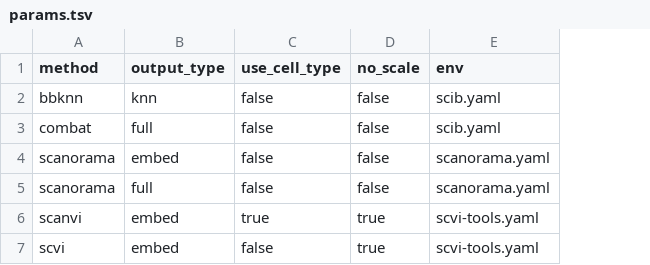
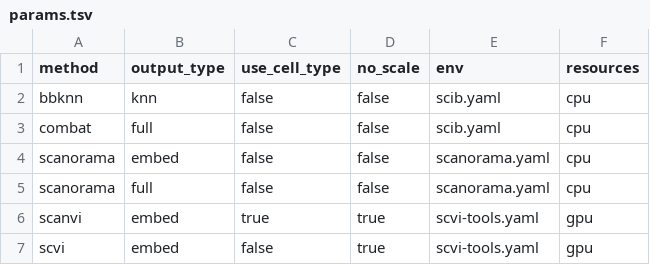
Before and after one commit to HCA-integration/sc-atlasing-toolbox, a TSV file: workflow/integration/params.tsv, drawn as a sheet; the diff names each change by its address in the sheet, - before the commit and + after, or states it on an @@ line.

Commit message:
include rule-specific resources

```diff
--- a/workflow/integration/params.tsv
+++ b/workflow/integration/params.tsv
+column F (resources), rows 2-7: cpu | cpu | cpu | cpu | gpu | gpu
```
Also changed, not shown: 6 other files.
